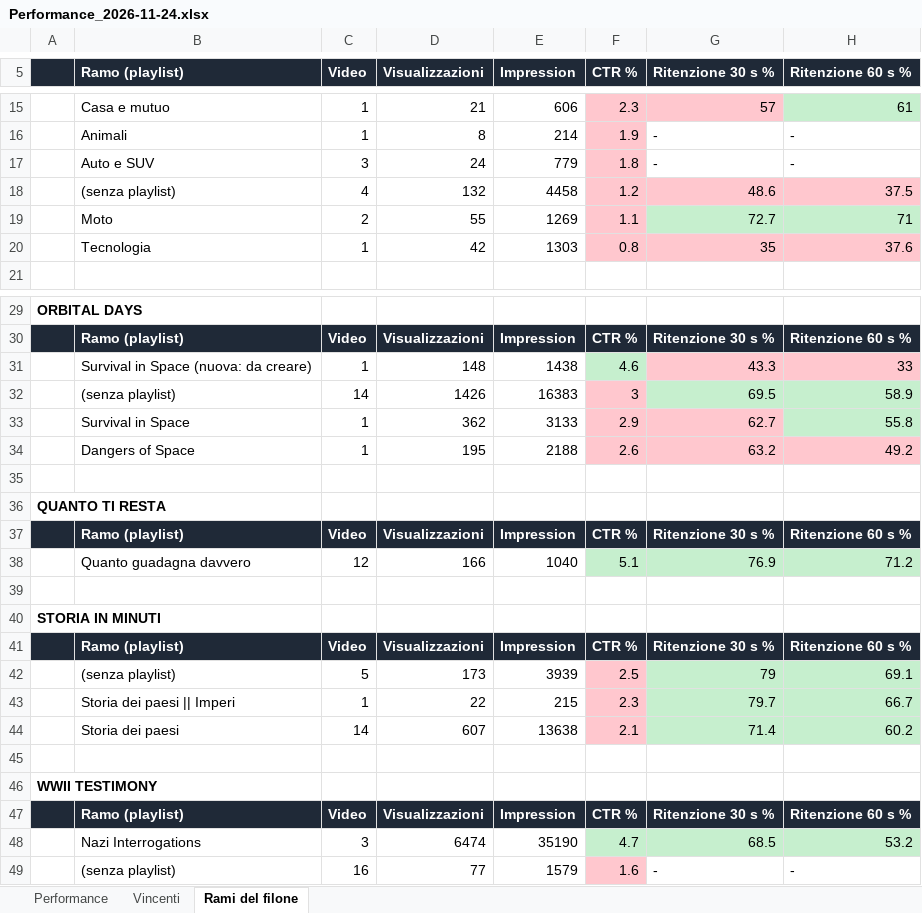
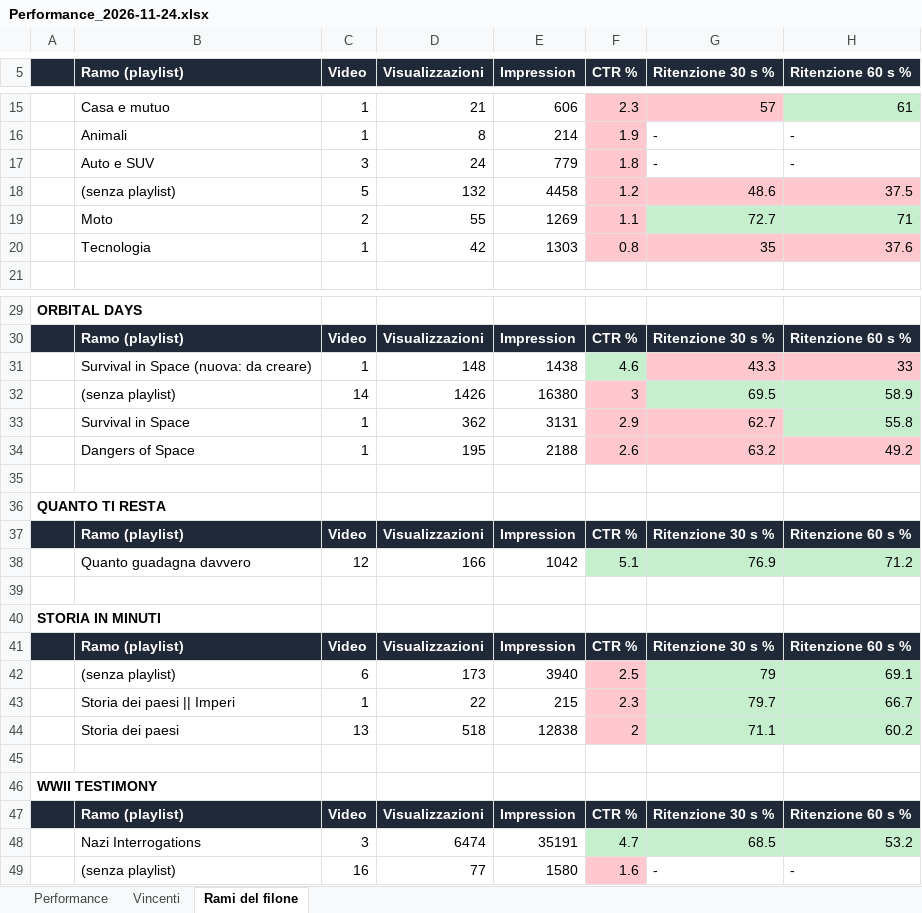
Before and after one commit to gggweb23-gif/ambience, an Excel workbook: report/Performance_2026-11-24.xlsx, sheet Rami del filone, drawn as a sheet; only a part is shown, gaps mark what is left out; values as stored, in another font and other column widths than the file's, no borders; removed rows and columns are numbered as before the commit, all else as after; the diff names each change by its address in the sheet, - before the commit and + after, or states it on an @@ line.

Commit message:
Performance video

```diff
--- a/report/Performance_2026-11-24.xlsx (sheet Rami del filone)
+++ b/report/Performance_2026-11-24.xlsx (sheet Rami del filone)
-C18 (Video): 4
+C18 (Video): 5
-E32 (Impression): 16383
+E32 (Impression): 16380
-E33 (Impression): 3133
+E33 (Impression): 3131
-E38 (Impression): 1040
+E38 (Impression): 1042
-C42 (Video): 5
+C42 (Video): 6
-E42 (Impression): 3939
+E42 (Impression): 3940
-row 44:  | Storia dei paesi | 14 | 607 | 13638 | 2.1 | 71.4 | 60.2
+row 44:  | Storia dei paesi | 13 | 518 | 12838 | 2 | 71.1 | 60.2
-E48 (Impression): 35190
+E48 (Impression): 35191
-E49 (Impression): 1579
+E49 (Impression): 1580
```
Also changed, not shown: sheet Performance, sheet Vincenti, 5 other files.
